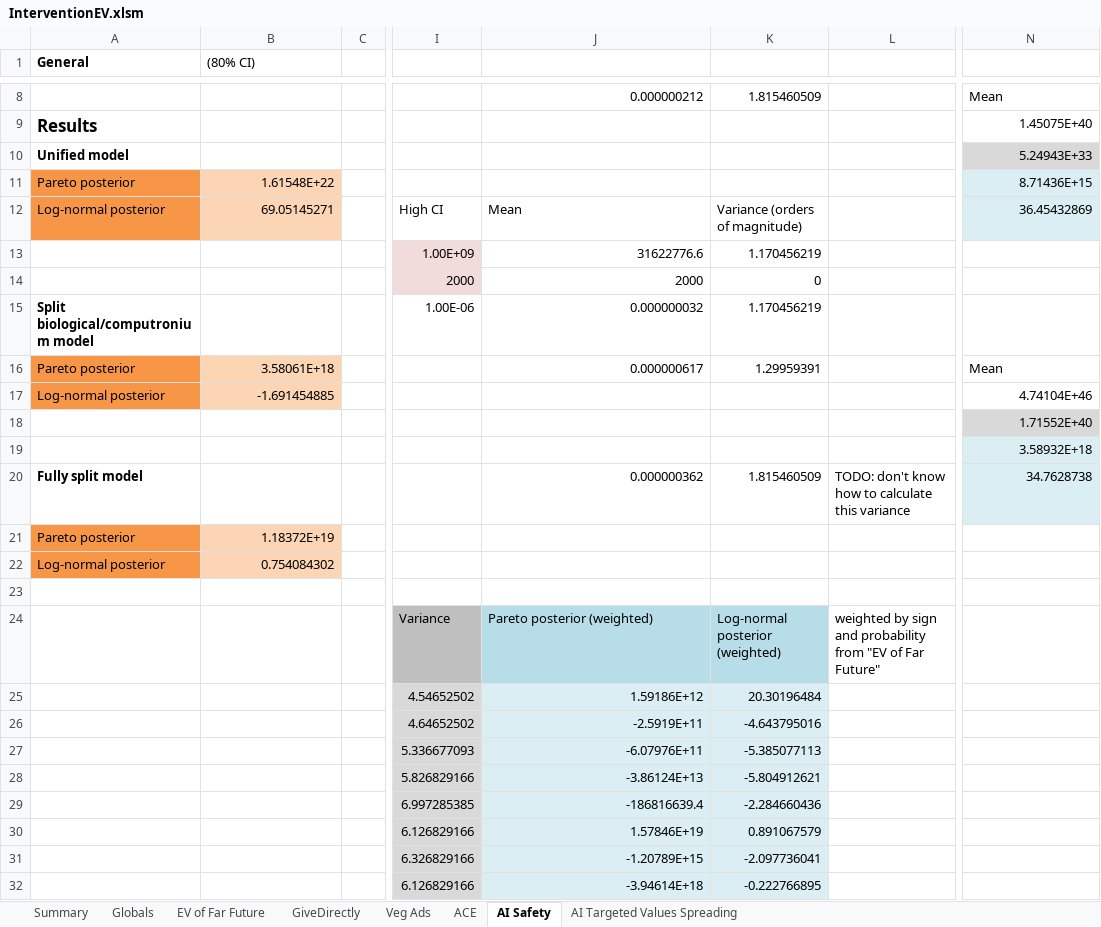
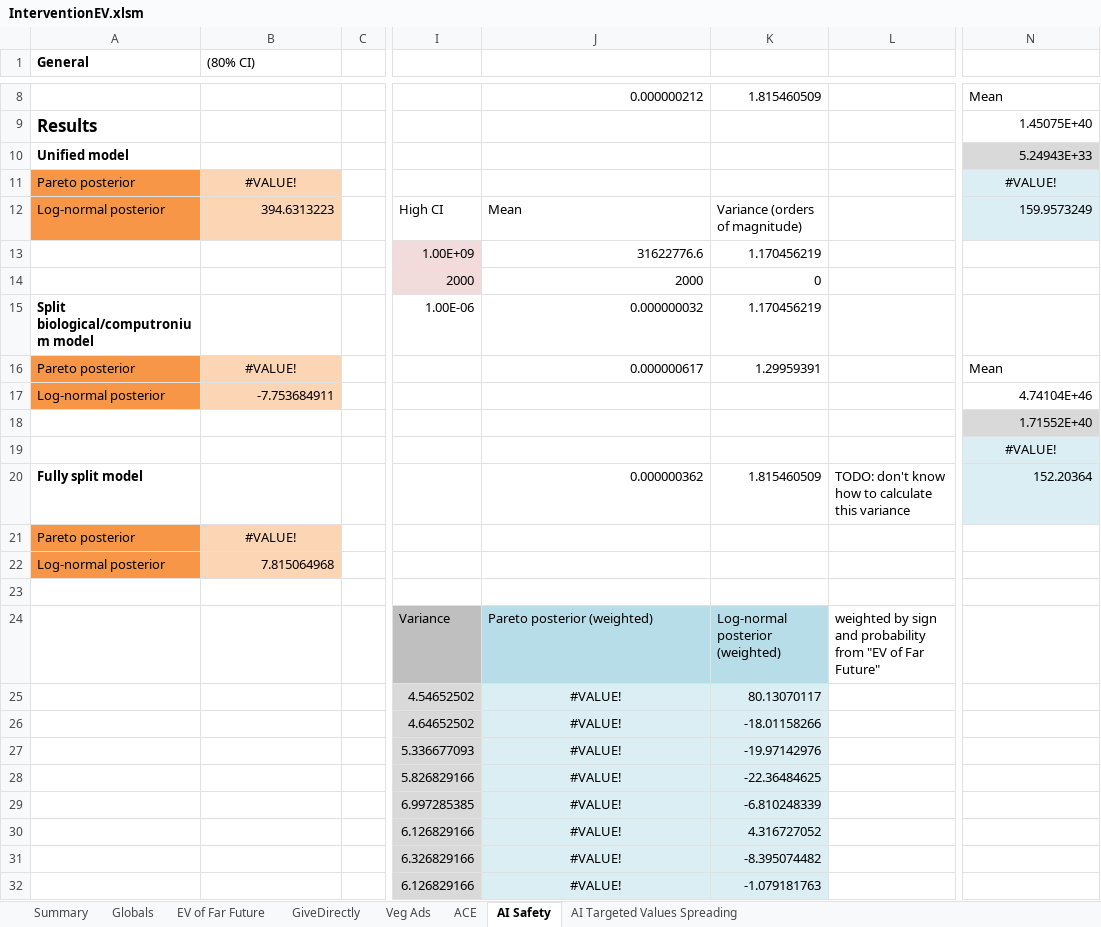
Before and after one commit to michaeldickens/Intervention-Quantitative-Model, an Excel workbook: InterventionEV.xlsm, sheet AI Safety, drawn as a sheet; only a part is shown, gaps mark what is left out; values as stored, in another font and other column widths than the file's, no borders; the diff names each change by its address in the sheet, - before the commit and + after, or states it on an @@ line.

```diff
--- a/InterventionEV.xlsm (sheet AI Safety)
+++ b/InterventionEV.xlsm (sheet AI Safety)
-B11 ((80% CI)): 1.61548E+22
+B11 ((80% CI)): #VALUE!
-B11 alignment: right
+B11 alignment: center
-N11: 8.71436E+15
+N11: #VALUE!
-N11 alignment: right
+N11 alignment: center
-B12 ((80% CI)): 69.05145271
+B12 ((80% CI)): 394.6313223
-N12: 36.45432869
+N12: 159.9573249
-B16 ((80% CI)): 3.58061E+18
+B16 ((80% CI)): #VALUE!
-B16 alignment: right
+B16 alignment: center
-B17 ((80% CI)): -1.691454885
+B17 ((80% CI)): -7.753684911
-N19: 3.58932E+18
+N19: #VALUE!
-N19 alignment: right
+N19 alignment: center
-N20: 34.7628738
+N20: 152.20364
-B21 ((80% CI)): 1.18372E+19
+B21 ((80% CI)): #VALUE!
-B21 alignment: right
+B21 alignment: center
-B22 ((80% CI)): 0.754084302
+B22 ((80% CI)): 7.815064968
-J25: 1.59186E+12
+J25: #VALUE!
-J25:J32 alignment: right
+J25:J32 alignment: center
-K25: 20.30196484
+K25: 80.13070117
-J26: -2.5919E+11
+J26: #VALUE!
-K26: -4.643795016
+K26: -18.01158266
-J27: -6.07976E+11
+J27: #VALUE!
-K27: -5.385077113
+K27: -19.97142976
-J28: -3.86124E+13
+J28: #VALUE!
-K28: -5.804912621
+K28: -22.36484625
-J29: -186816639.4
+J29: #VALUE!
-K29: -2.284660436
+K29: -6.810248339
-J30: 1.57846E+19
+J30: #VALUE!
-K30: 0.891067579
+K30: 4.316727052
-J31: -1.20789E+15
+J31: #VALUE!
-K31: -2.097736041
+K31: -8.395074482
-J32: -3.94614E+18
+J32: #VALUE!
-K32: -0.222766895
+K32: -1.079181763
```
Also changed, not shown: sheet Veg Ads, sheet Summary, sheet GiveDirectly, sheet EV of Far Future, sheet AI Targeted Values Spreading, sheet ACE, 1 more sheet, formulas that keep their value, 1 other file.
